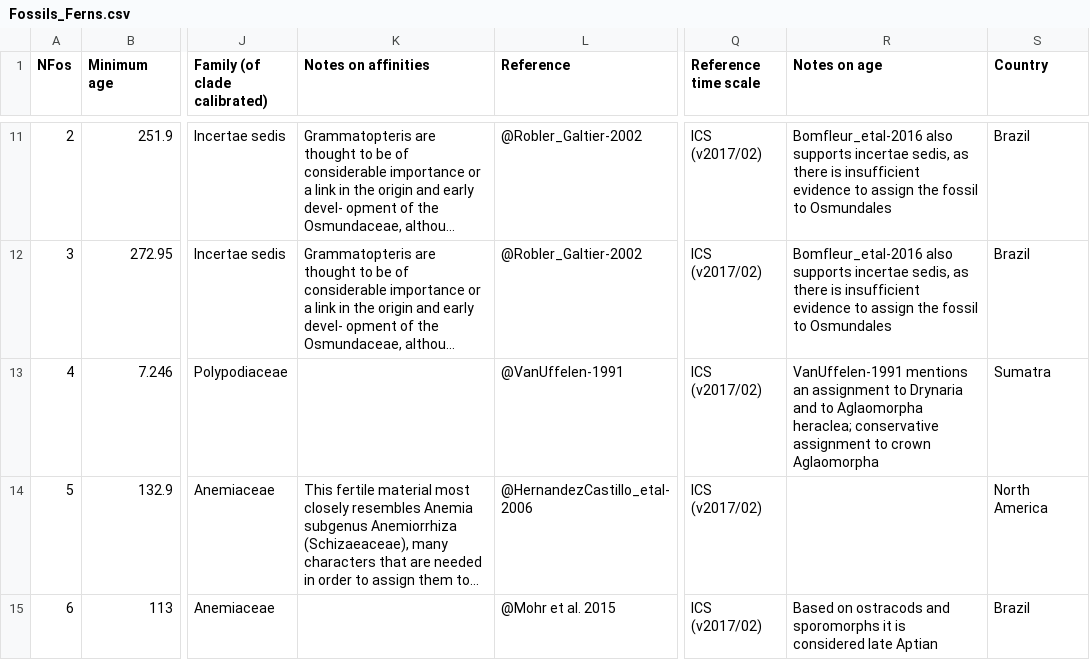
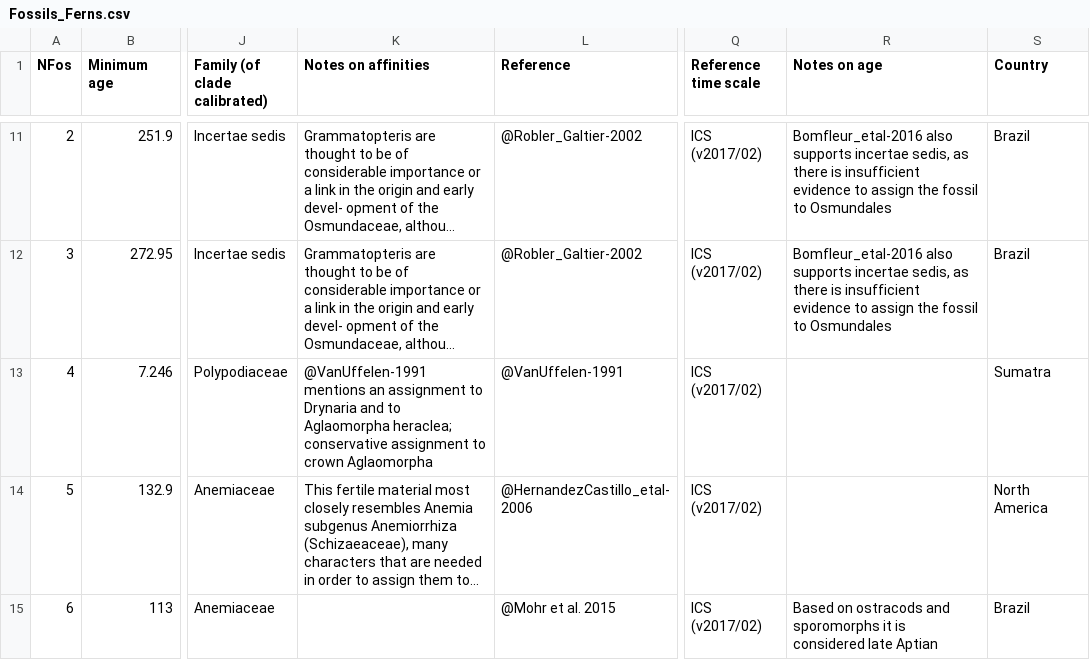
Before and after one commit to fernphy/ferncal, a CSV file: Fossils_Ferns.csv, drawn as a sheet; only a part is shown, gaps mark what is left out; long unchanged cells end in …; the diff names each change by its address in the sheet, - before the commit and + after, or states it on an @@ line.

Commit message:
Move notes for n_fos 4 from age to affinities

```diff
--- a/Fossils_Ferns.csv
+++ b/Fossils_Ferns.csv
-K13 (Notes on affinities): (empty)
+K13 (Notes on affinities): @VanUffelen-1991 mentions an assignment to Drynaria and to Aglaomorpha heraclea; conservative assignment to crown Aglaomorpha
-R13 (Notes on age): VanUffelen-1991 mentions an assignment to Drynaria and to Aglaomorpha heraclea; conservative assignment to crown Aglaomorpha
+R13 (Notes on age): (empty)
```
